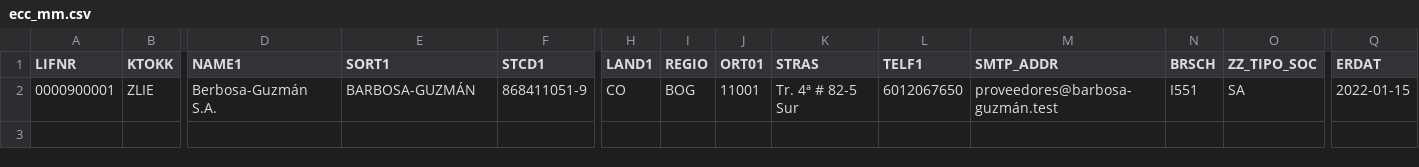
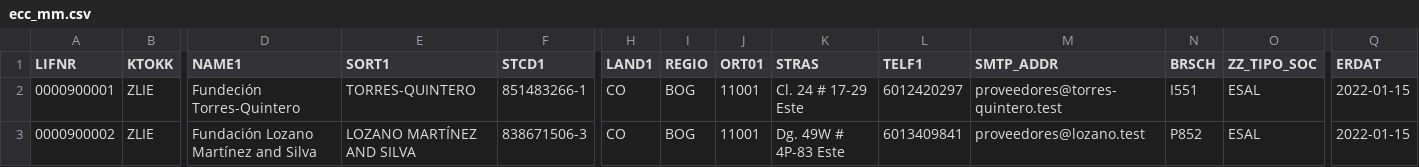
Before and after one commit to Daviddalejandro/Trabajo, a CSV file: mdm-rdm-prototype/backend/data/synth/showcase/ecc_mm.csv, drawn as a sheet; only a part is shown, gaps mark what is left out; rows hold the shown columns only; the diff names each change by its address in the sheet, - before the commit and + after, or states it on an @@ line.

```diff
--- a/mdm-rdm-prototype/backend/data/synth/showcase/ecc_mm.csv
+++ b/mdm-rdm-prototype/backend/data/synth/showcase/ecc_mm.csv
-D2 (NAME1): Berbosa-Guzmán S.A.
+D2 (NAME1): Fundeción Torres-Quintero
-E2 (SORT1): BARBOSA-GUZMÁN
+E2 (SORT1): TORRES-QUINTERO
-F2 (STCD1): 868411051-9
+F2 (STCD1): 851483266-1
-K2 (STRAS): Tr. 4ª # 82-5 Sur
+K2 (STRAS): Cl. 24 # 17-29 Este
-L2 (TELF1): 6012067650
+L2 (TELF1): 6012420297
-M2 (SMTP_ADDR): proveedores@barbosa-guzmán.test
+M2 (SMTP_ADDR): proveedores@torres-quintero.test
-O2 (ZZ_TIPO_SOC): SA
+O2 (ZZ_TIPO_SOC): ESAL
+row 3: 0000900002 | ZLIE | Fundación Lozano Martínez and Silva | LOZANO MARTÍNEZ AND SILVA | 838671506-3 | CO | BOG | 11001 | Dg. 49W # 4P-83 Este | 6013409841 | proveedores@lozano.test | P852 | ESAL | 2022-01-15
```
Also changed, not shown: mdm-rdm-prototype/backend/data/synth/showcase/crm_bp.csv, mdm-rdm-prototype/backend/data/synth/showcase/ecc_sd.csv, 20 other files.
